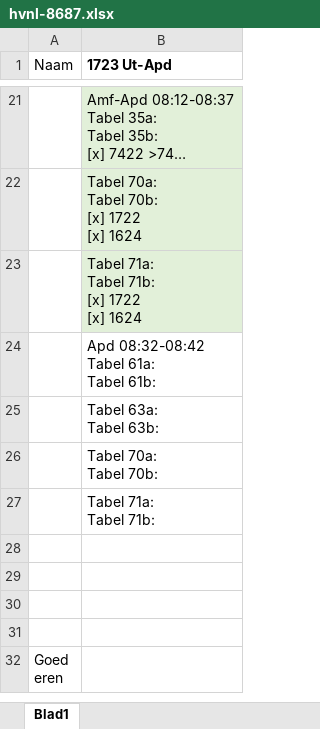
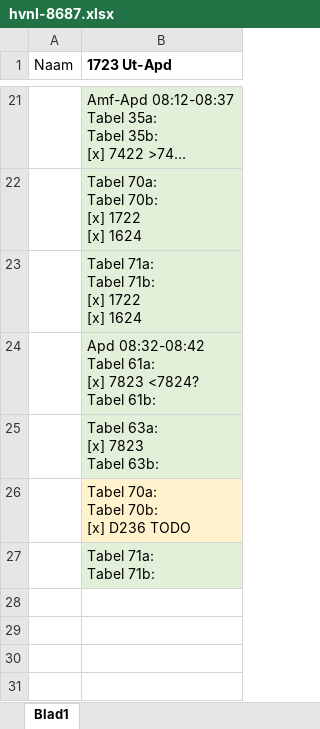
Before and after one commit to tomvand/railworks-quickdrive-nl, an Excel workbook: hvnl-8687.xlsx, sheet Blad1, drawn as a sheet; only a part is shown, gaps mark what is left out; the shorter side is filled out with more unchanged rows; long unchanged cells end in …; values as stored, in another font and other column widths than the file's, no borders; ↵ is a line break in a cell; the diff names each change by its address in the sheet, - before the commit and + after, or states it on an @@ line.

Commit message:
[1723 hvnl] AI apd

```diff
--- a/hvnl-8687.xlsx (sheet Blad1)
+++ b/hvnl-8687.xlsx (sheet Blad1)
-B24 (1723 Ut-Apd): Apd 08:32-08:42 ↵ Tabel 61a: ↵ Tabel 61b:
+B24 (1723 Ut-Apd): Apd 08:32-08:42 ↵ Tabel 61a: ↵ [x] 7823 <7824? ↵ Tabel 61b:
-B24:B25 fill: none
+B24:B25 fill: #E2F0D9
-B25 (1723 Ut-Apd): Tabel 63a: ↵ Tabel 63b:
+B25 (1723 Ut-Apd): Tabel 63a: ↵ [x] 7823 ↵ Tabel 63b:
-B26 (1723 Ut-Apd): Tabel 70a: ↵ Tabel 70b:
+B26 (1723 Ut-Apd): Tabel 70a: ↵ Tabel 70b: ↵ [x] D236 TODO
-B26 fill: none
+B26 fill: #FFF2CC
-B27 fill: none
+B27 fill: #E2F0D9
```
Also changed, not shown: 7 other files.
